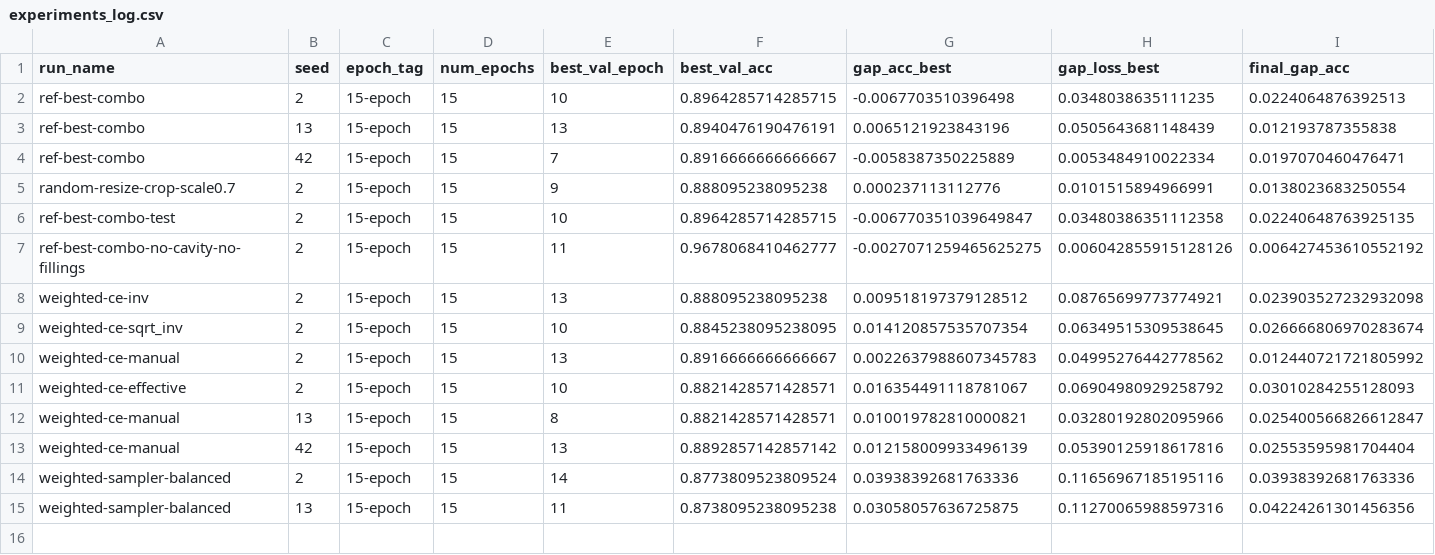
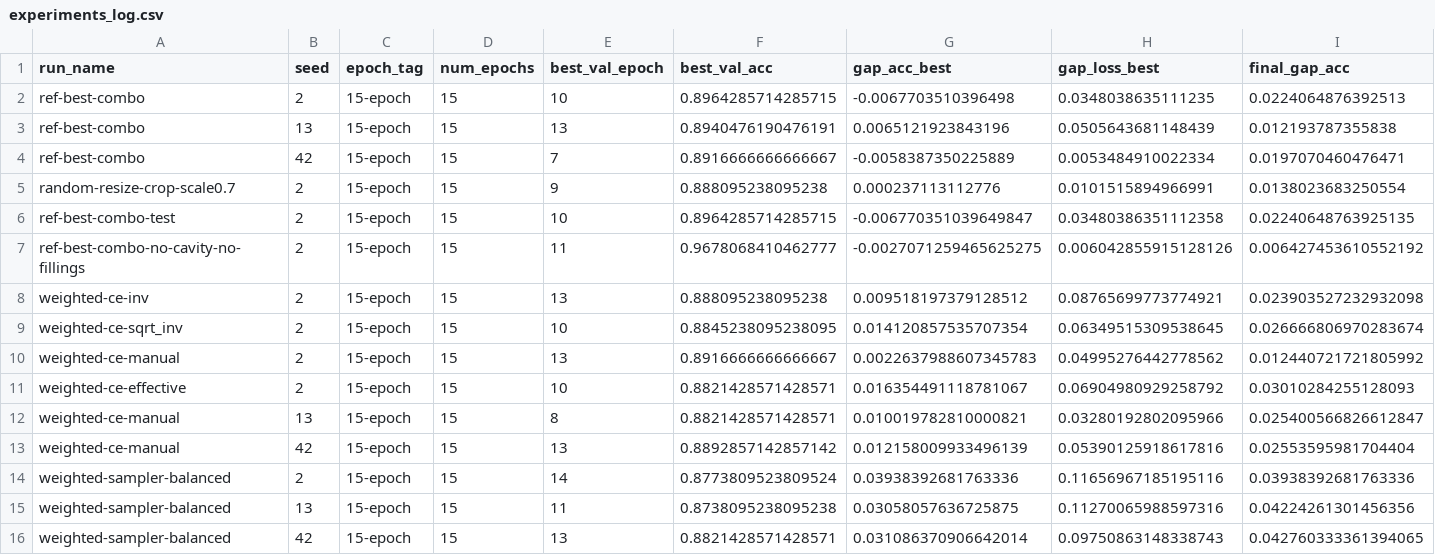
Before and after one commit to roddrigoqueiroz/dental-radiography-classification, a CSV file: results/new-results/experiments_log.csv, drawn as a sheet; only a part is shown; rows hold the shown columns only; the diff names each change by its address in the sheet, - before the commit and + after, or states it on an @@ line.

Commit message:
Testing weighted sampling with inverted frequency weights seed 42

```diff
--- a/results/new-results/experiments_log.csv
+++ b/results/new-results/experiments_log.csv
+row 16: weighted-sampler-balanced | 42 | 15-epoch | 15 | 13 | 0.8821428571428571 | 0.031086370906642014 | 0.09750863148338743 | 0.042760333361394065
```
Also changed, not shown: 4 other files.
